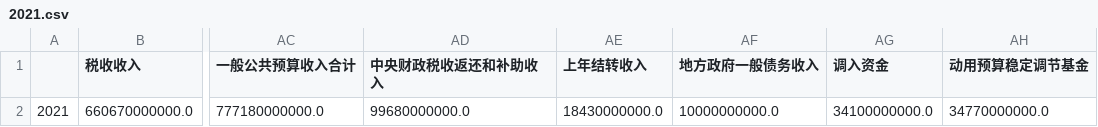
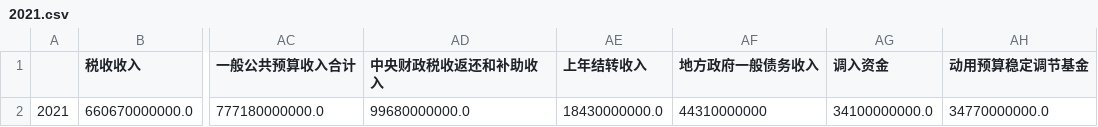
Before and after one commit to joeyu/MyStatisticsData, a CSV file: 上海市/财政/一般公共预算收入/2021.csv, drawn as a sheet; only a part is shown, gaps mark what is left out; the diff names each change by its address in the sheet, - before the commit and + after, or states it on an @@ line.

```diff
--- a/上海市/财政/一般公共预算收入/2021.csv
+++ b/上海市/财政/一般公共预算收入/2021.csv
-AF2 (地方政府一般债务收入): 10000000000.0
+AF2 (地方政府一般债务收入): 44310000000
```
Also changed, not shown: 上海市/财政/一般公共预算收入/2010.csv, 上海市/财政/一般公共预算收入/2011.csv, 5 other files.
